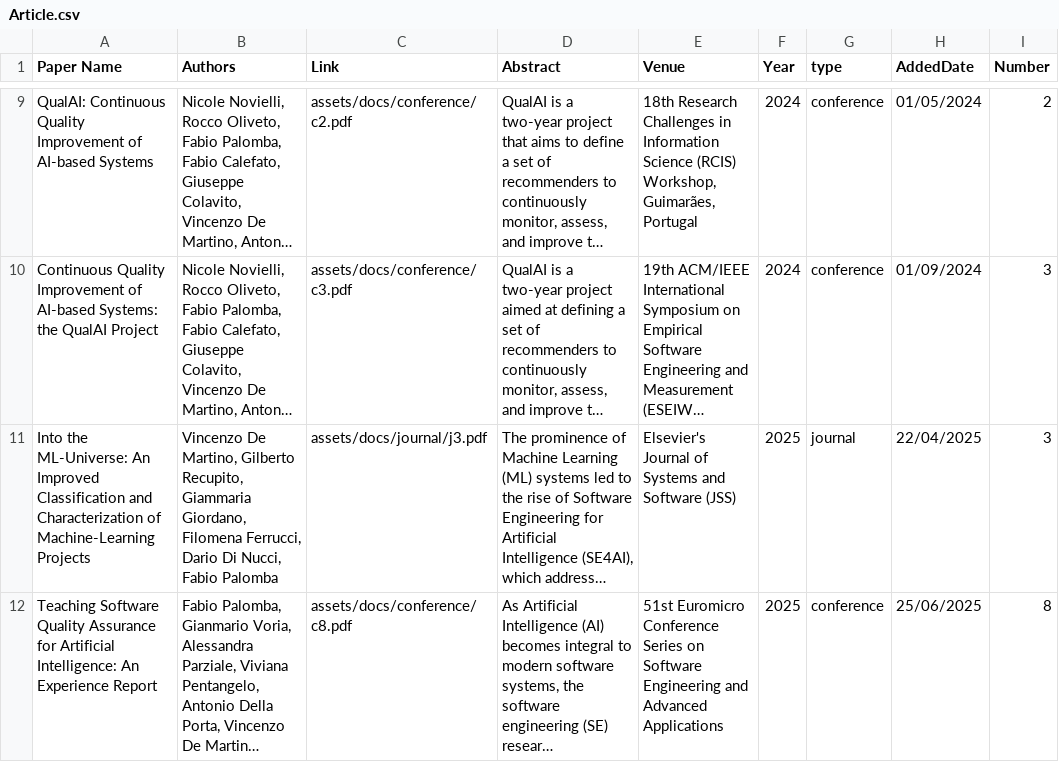
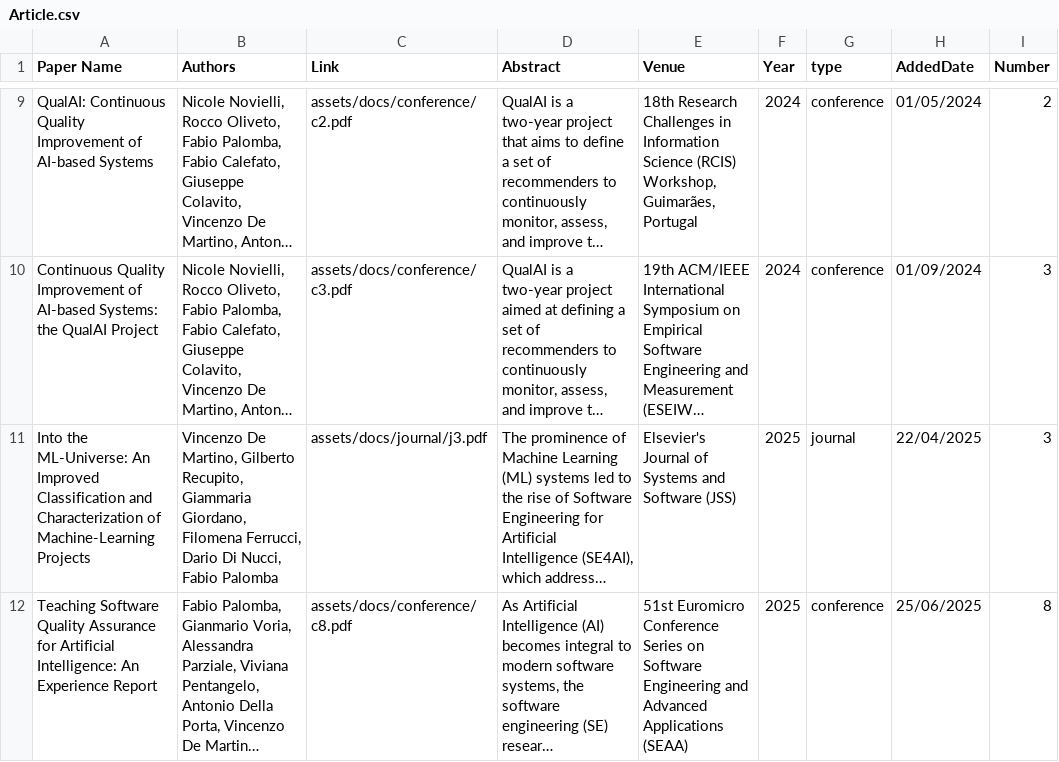
Before and after one commit to kenz097/kenz097.github.io, a CSV file: Article.csv, drawn as a sheet; only a part is shown, gaps mark what is left out; long unchanged cells end in …; the diff names each change by its address in the sheet, - before the commit and + after, or states it on an @@ line.

```diff
--- a/Article.csv
+++ b/Article.csv
-E12 (Venue): …Advanced Applications
+E12 (Venue): …Advanced Applications (SEAA)
```
Also changed, not shown: 1 other file.
